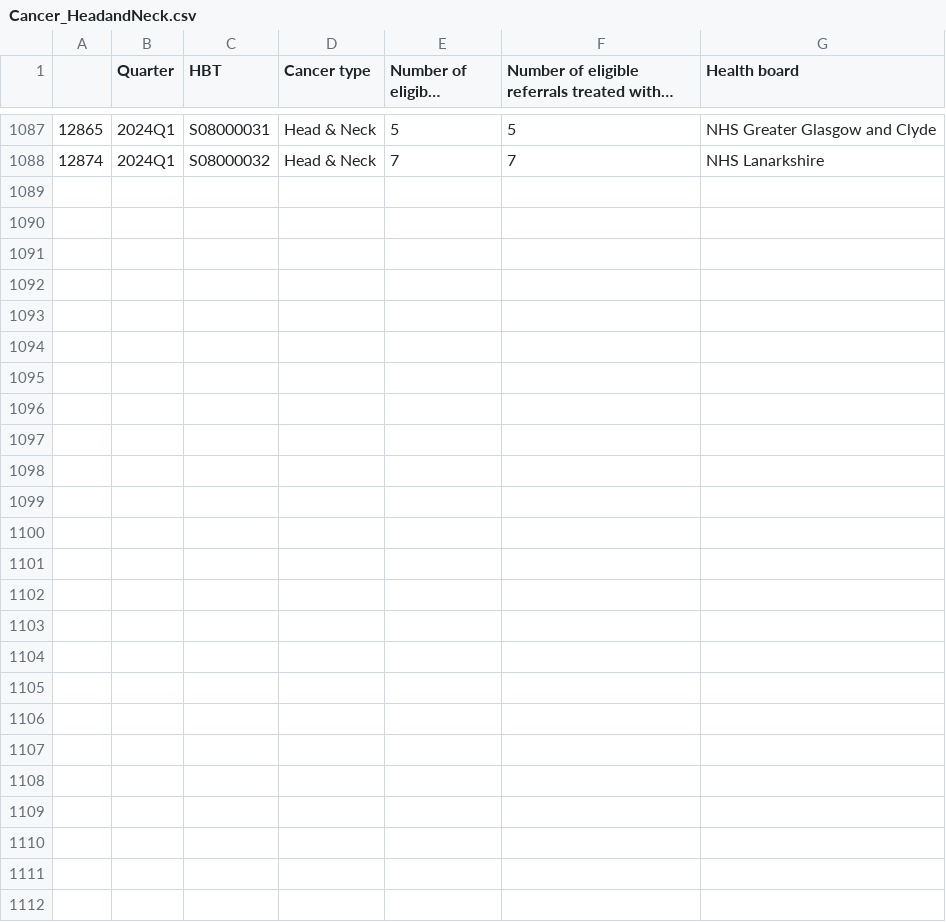
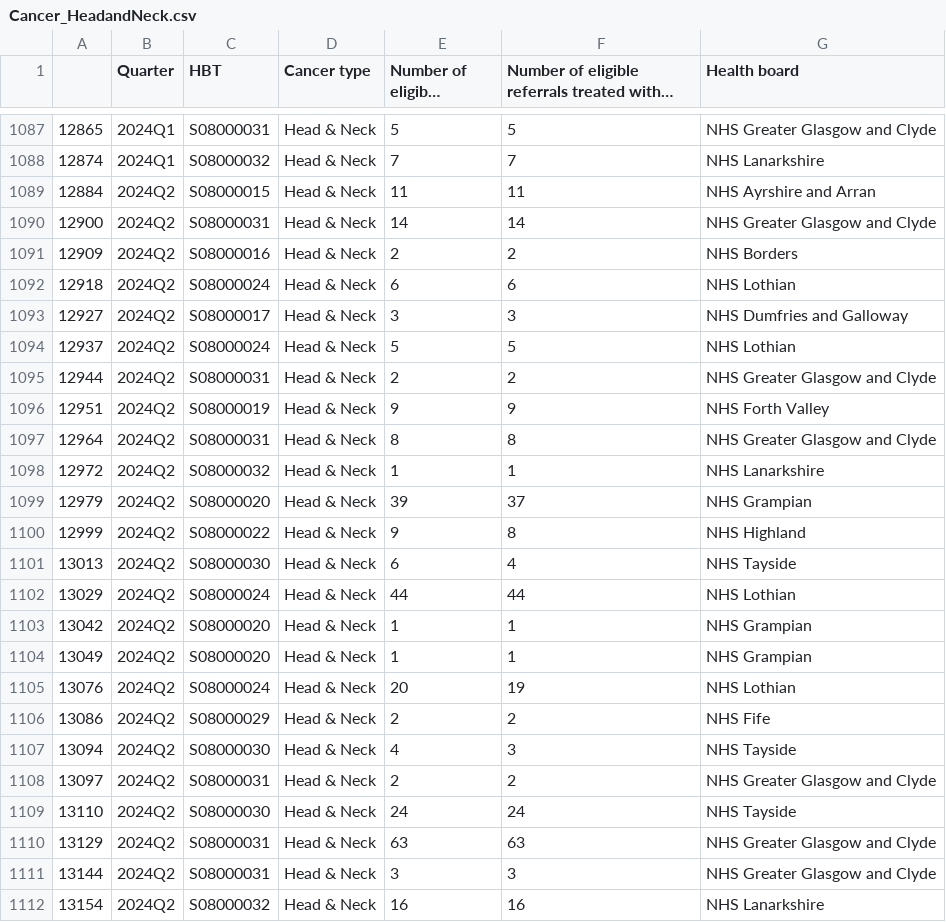
Before and after one commit to DCTdatateam/Waiting-times-trackers, a CSV file: data/Cancer_HeadandNeck.csv, drawn as a sheet; only a part is shown, gaps mark what is left out; long unchanged cells end in ….

```diff
--- a/data/Cancer_HeadandNeck.csv
+++ b/data/Cancer_HeadandNeck.csv
@@ -1088 +1088,25 @@
 12874,2024Q1,S08000032,Head & Neck,7,7,NHS Lanarkshire
+12884,2024Q2,S08000015,Head & Neck,11,11,NHS Ayrshire and Arran
+12900,2024Q2,S08000031,Head & Neck,14,14,NHS Greater Glasgow and Clyde
+12909,2024Q2,S08000016,Head & Neck,2,2,NHS Borders
+12918,2024Q2,S08000024,Head & Neck,6,6,NHS Lothian
+12927,2024Q2,S08000017,Head & Neck,3,3,NHS Dumfries and Galloway
+12937,2024Q2,S08000024,Head & Neck,5,5,NHS Lothian
+12944,2024Q2,S08000031,Head & Neck,2,2,NHS Greater Glasgow and Clyde
+12951,2024Q2,S08000019,Head & Neck,9,9,NHS Forth Valley
+12964,2024Q2,S08000031,Head & Neck,8,8,NHS Greater Glasgow and Clyde
+12972,2024Q2,S08000032,Head & Neck,1,1,NHS Lanarkshire
+12979,2024Q2,S08000020,Head & Neck,39,37,NHS Grampian
+12999,2024Q2,S08000022,Head & Neck,9,8,NHS Highland
+13013,2024Q2,S08000030,Head & Neck,6,4,NHS Tayside
+13029,2024Q2,S08000024,Head & Neck,44,44,NHS Lothian
+13042,2024Q2,S08000020,Head & Neck,1,1,NHS Grampian
+13049,2024Q2,S08000020,Head & Neck,1,1,NHS Grampian
+13076,2024Q2,S08000024,Head & Neck,20,19,NHS Lothian
+13086,2024Q2,S08000029,Head & Neck,2,2,NHS Fife
+13094,2024Q2,S08000030,Head & Neck,4,3,NHS Tayside
+13097,2024Q2,S08000031,Head & Neck,2,2,NHS Greater Glasgow and Clyde
+13110,2024Q2,S08000030,Head & Neck,24,24,NHS Tayside
+13129,2024Q2,S08000031,Head & Neck,63,63,NHS Greater Glasgow and Clyde
+13144,2024Q2,S08000031,Head & Neck,3,3,NHS Greater Glasgow and Clyde
+13154,2024Q2,S08000032,Head & Neck,16,16,NHS Lanarkshire
```
Also changed, not shown: data/Cancer_Breast.csv, data/Cancer_Colorectal.csv, 9 other files.
